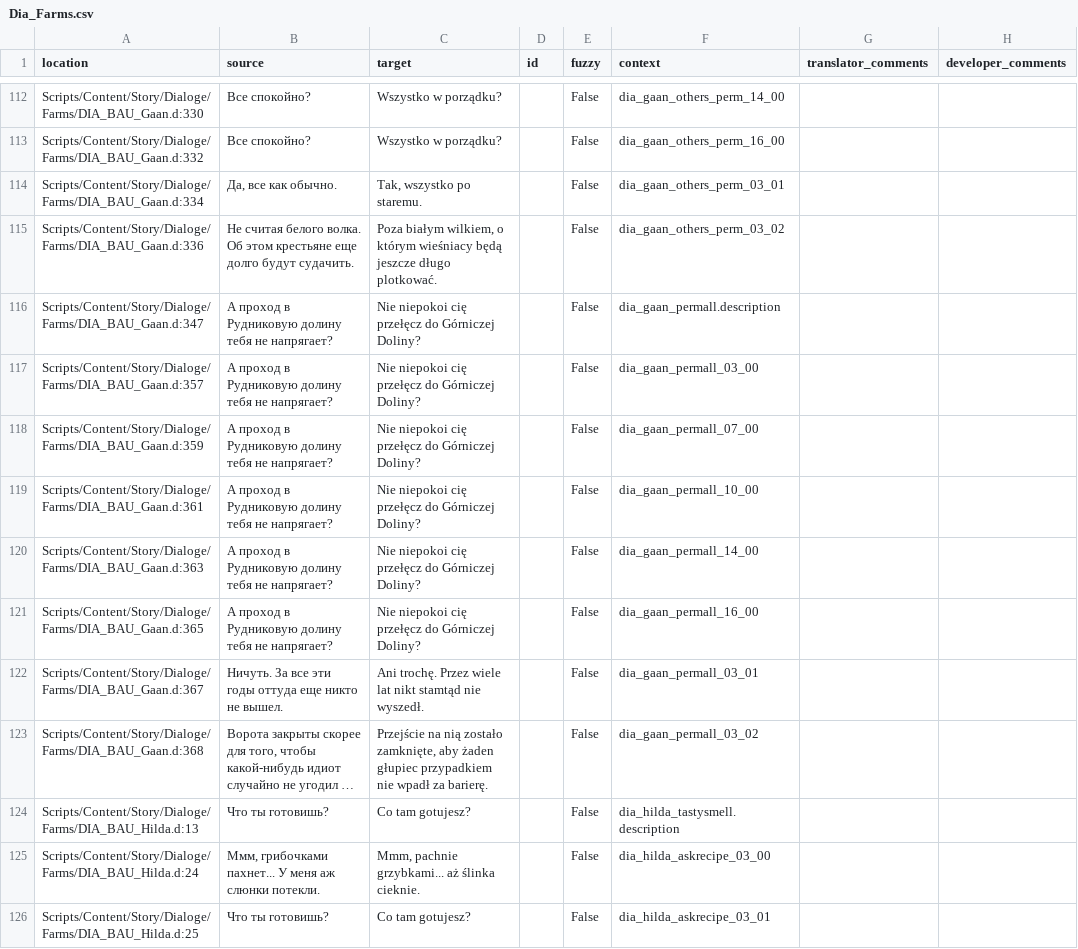
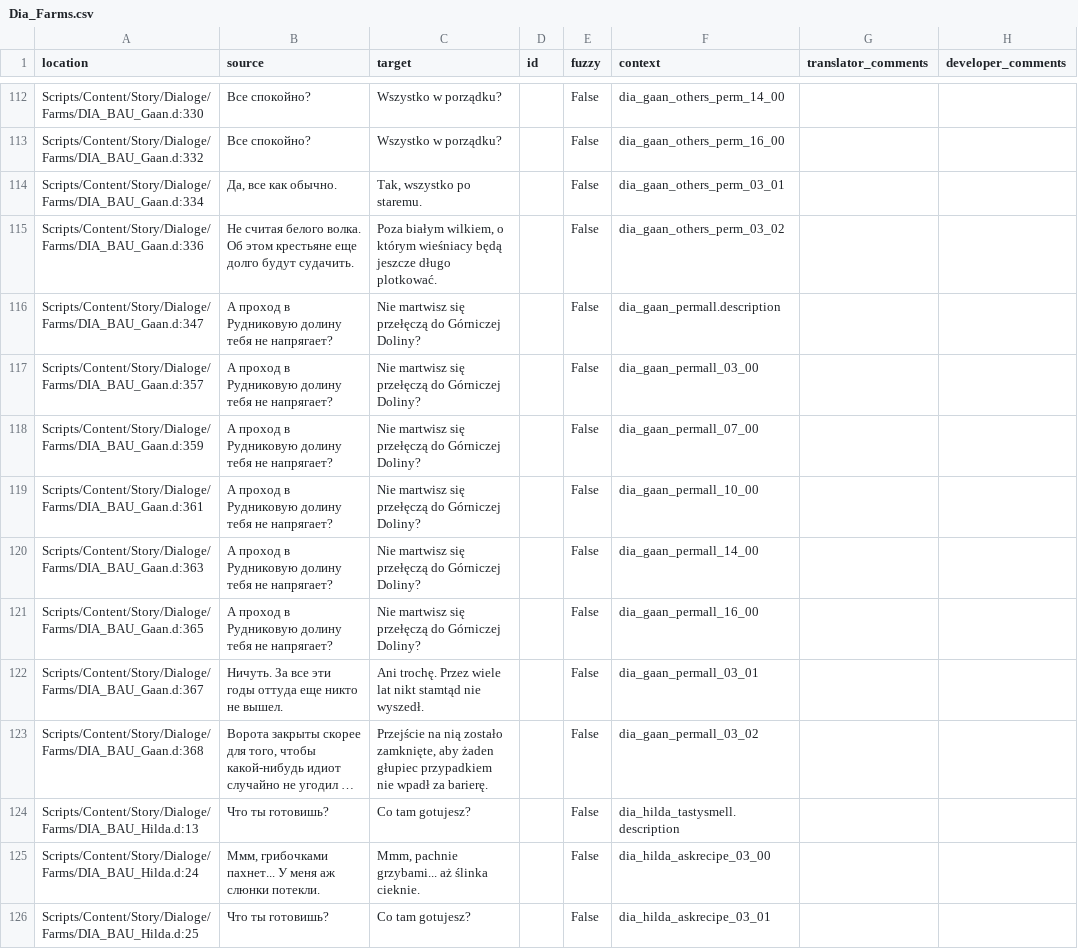
Before and after one commit to auronen/Mushroomers-Gothic-II-NoR-Mod-, a CSV file: .translations/pl/Dia_Farms.csv, drawn as a sheet; only a part is shown, gaps mark what is left out; long unchanged cells end in …; the diff covers the shown part only.

```diff
--- a/.translations/pl/Dia_Farms.csv
+++ b/.translations/pl/Dia_Farms.csv
@@ -115,8 +115,8 @@
 "Scripts/Content/Story/Dialoge/Farms/DIA_BAU_Gaan.d:336","Не считая белого волка. Об этом крестьяне еще долго будут судачить.","Poza białym wilkiem, o którym wieśniacy będą jeszcze długo plotkować.","","False","dia_gaan_others_perm_03_02","",""
-"Scripts/Content/Story/Dialoge/Farms/DIA_BAU_Gaan.d:347","А проход в Рудниковую долину тебя не напрягает?","Nie niepokoi cię przełęcz do Górniczej Doliny?","","False","dia_gaan_permall.description","",""
-"Scripts/Content/Story/Dialoge/Farms/DIA_BAU_Gaan.d:357","А проход в Рудниковую долину тебя не напрягает?","Nie niepokoi cię przełęcz do Górniczej Doliny?","","False","dia_gaan_permall_03_00","",""
-"Scripts/Content/Story/Dialoge/Farms/DIA_BAU_Gaan.d:359","А проход в Рудниковую долину тебя не напрягает?","Nie niepokoi cię przełęcz do Górniczej Doliny?","","False","dia_gaan_permall_07_00","",""
-"Scripts/Content/Story/Dialoge/Farms/DIA_BAU_Gaan.d:361","А проход в Рудниковую долину тебя не напрягает?","Nie niepokoi cię przełęcz do Górniczej Doliny?","","False","dia_gaan_permall_10_00","",""
-"Scripts/Content/Story/Dialoge/Farms/DIA_BAU_Gaan.d:363","А проход в Рудниковую долину тебя не напрягает?","Nie niepokoi cię przełęcz do Górniczej Doliny?","","False","dia_gaan_permall_14_00","",""
-"Scripts/Content/Story/Dialoge/Farms/DIA_BAU_Gaan.d:365","А проход в Рудниковую долину тебя не напрягает?","Nie niepokoi cię przełęcz do Górniczej Doliny?","","False","dia_gaan_permall_16_00","",""
+"Scripts/Content/Story/Dialoge/Farms/DIA_BAU_Gaan.d:347","А проход в Рудниковую долину тебя не напрягает?","Nie martwisz się przełęczą do Górniczej Doliny?","","False","dia_gaan_permall.description","",""
+"Scripts/Content/Story/Dialoge/Farms/DIA_BAU_Gaan.d:357","А проход в Рудниковую долину тебя не напрягает?","Nie martwisz się przełęczą do Górniczej Doliny?","","False","dia_gaan_permall_03_00","",""
+"Scripts/Content/Story/Dialoge/Farms/DIA_BAU_Gaan.d:359","А проход в Рудниковую долину тебя не напрягает?","Nie martwisz się przełęczą do Górniczej Doliny?","","False","dia_gaan_permall_07_00","",""
+"Scripts/Content/Story/Dialoge/Farms/DIA_BAU_Gaan.d:361","А проход в Рудниковую долину тебя не напрягает?","Nie martwisz się przełęczą do Górniczej Doliny?","","False","dia_gaan_permall_10_00","",""
+"Scripts/Content/Story/Dialoge/Farms/DIA_BAU_Gaan.d:363","А проход в Рудниковую долину тебя не напрягает?","Nie martwisz się przełęczą do Górniczej Doliny?","","False","dia_gaan_permall_14_00","",""
+"Scripts/Content/Story/Dialoge/Farms/DIA_BAU_Gaan.d:365","А проход в Рудниковую долину тебя не напрягает?","Nie martwisz się przełęczą do Górniczej Doliny?","","False","dia_gaan_permall_16_00","",""
 "Scripts/Content/Story/Dialoge/Farms/DIA_BAU_Gaan.d:367","Ничуть. За все эти годы оттуда еще никто не вышел.","Ani trochę. Przez wiele lat nikt stamtąd nie wyszedł.","","False","dia_gaan_permall_03_01","",""
@@ -124,3 +124,3 @@
 "Scripts/Content/Story/Dialoge/Farms/DIA_BAU_Hilda.d:13","Что ты готовишь?","Co tam gotujesz?","","False","dia_hilda_tastysmell.description","",""
-"Scripts/Content/Story/Dialoge/Farms/DIA_BAU_Hilda.d:24","Ммм, грибочками пахнет... У меня аж слюнки потекли.","Mmm, pachnie grzybkami... aż ślinka cieknie.","","False","dia_hilda_askrecipe_03_00","",""
+"Scripts/Content/Story/Dialoge/Farms/DIA_BAU_Hilda.d:24","Ммм, грибочками пахнет... У меня аж слюнки потекли.","Mmm, pachnie grzybami... aż ślinka cieknie.","","False","dia_hilda_askrecipe_03_00","",""
 "Scripts/Content/Story/Dialoge/Farms/DIA_BAU_Hilda.d:25","Что ты готовишь?","Co tam gotujesz?","","False","dia_hilda_askrecipe_03_01","",""
```
Also changed, not shown: 181 edited cells elsewhere in this file.
